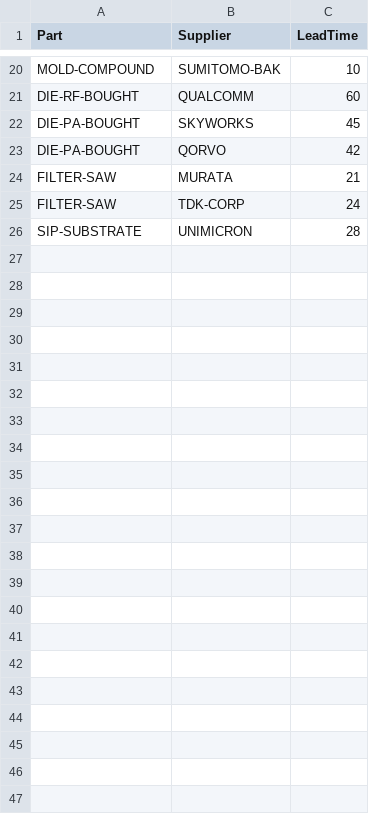
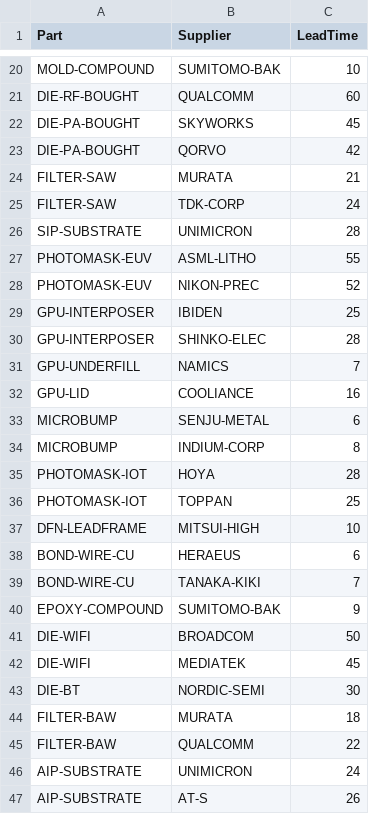
Before and after one commit to dahliaki04/SCAFFOLD, a CSV file: demo/supplier_map.csv, drawn as a sheet; only a part is shown, gaps mark what is left out.

```diff
--- a/demo/supplier_map.csv
+++ b/demo/supplier_map.csv
@@ -26 +26,22 @@ FILTER-SAW,TDK-CORP,24
 SIP-SUBSTRATE,UNIMICRON,28
+PHOTOMASK-EUV,ASML-LITHO,55
+PHOTOMASK-EUV,NIKON-PREC,52
+GPU-INTERPOSER,IBIDEN,25
+GPU-INTERPOSER,SHINKO-ELEC,28
+GPU-UNDERFILL,NAMICS,7
+GPU-LID,COOLIANCE,16
+MICROBUMP,SENJU-METAL,6
+MICROBUMP,INDIUM-CORP,8
+PHOTOMASK-IOT,HOYA,28
+PHOTOMASK-IOT,TOPPAN,25
+DFN-LEADFRAME,MITSUI-HIGH,10
+BOND-WIRE-CU,HERAEUS,6
+BOND-WIRE-CU,TANAKA-KIKI,7
+EPOXY-COMPOUND,SUMITOMO-BAK,9
+DIE-WIFI,BROADCOM,50
+DIE-WIFI,MEDIATEK,45
+DIE-BT,NORDIC-SEMI,30
+FILTER-BAW,MURATA,18
+FILTER-BAW,QUALCOMM,22
+AIP-SUBSTRATE,UNIMICRON,24
+AIP-SUBSTRATE,AT-S,26
```
Also changed, not shown: demo/bom_structure.csv, demo/part_master.csv.
